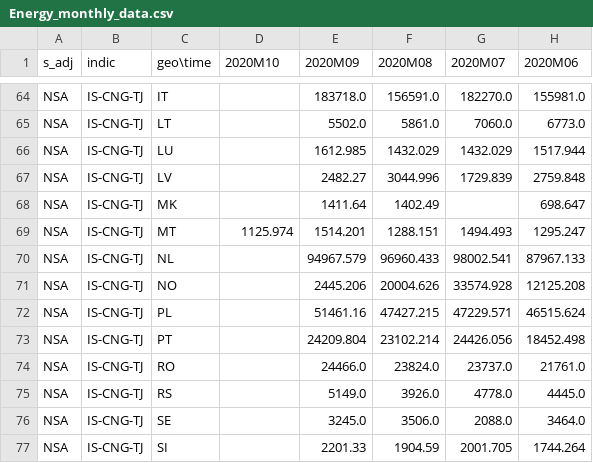
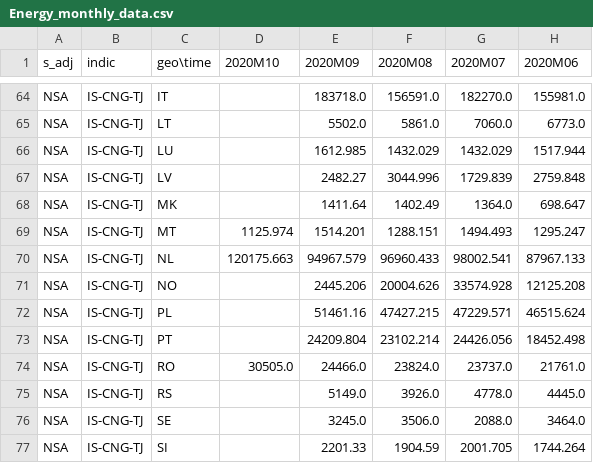
Before and after one commit to Learning-from-the-curve/dashboard-economy, a CSV file: Eurostat_data/Energy_monthly_data.csv, drawn as a sheet; only a part is shown, gaps mark what is left out; the diff names each change by its address in the sheet, - before the commit and + after, or states it on an @@ line.

Commit message:
Data Updated

```diff
--- a/Eurostat_data/Energy_monthly_data.csv
+++ b/Eurostat_data/Energy_monthly_data.csv
-G68 (2020M07): (empty)
+G68 (2020M07): 1364.0
-D70 (2020M10): (empty)
+D70 (2020M10): 120175.663
-D74 (2020M10): (empty)
+D74 (2020M10): 30505.0
```
Also changed, not shown: 2 other files.
